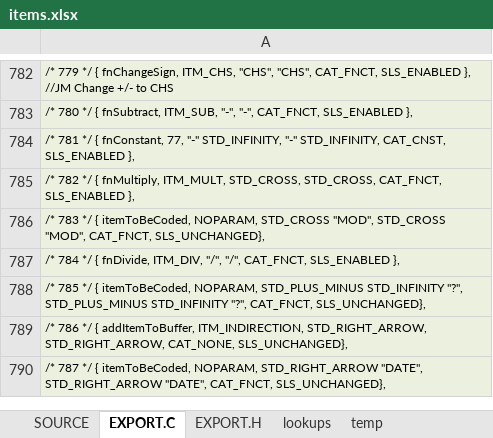
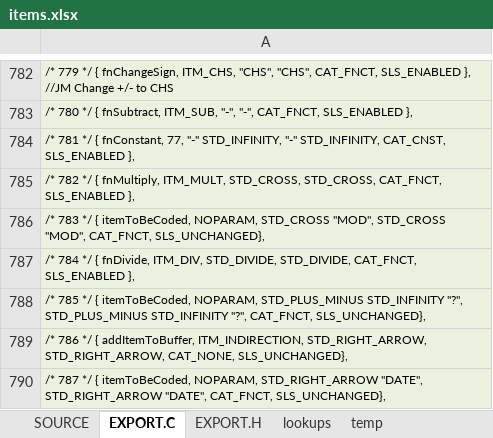
Before and after one commit to semi-simple/C43-mirror, an Excel workbook: src/items.xlsx, sheet EXPORT.C, drawn as a sheet; only a part is shown, gaps mark what is left out; values as stored, in another font and other column widths than the file's, no borders; the diff names each change by its address in the sheet, - before the commit and + after, or states it on an @@ line.

Commit message:
Fixed AIM texts: Fixed obelus divide, checkmark, removed #. Added colours for ALPHA button, and changed colour for FG. Remove A on Sigma+

```diff
--- a/src/items.xlsx (sheet EXPORT.C)
+++ b/src/items.xlsx (sheet EXPORT.C)
-A787: …fnDivide, ITM_DIV, "/", "/", CAT_FNCT, SLS_ENABLED…
+A787: …fnDivide, ITM_DIV, STD_DIVIDE, STD_DIVIDE, CAT_FNCT, SLS_ENABLED…
```
Also changed, not shown: sheet SOURCE, 5 other files.
